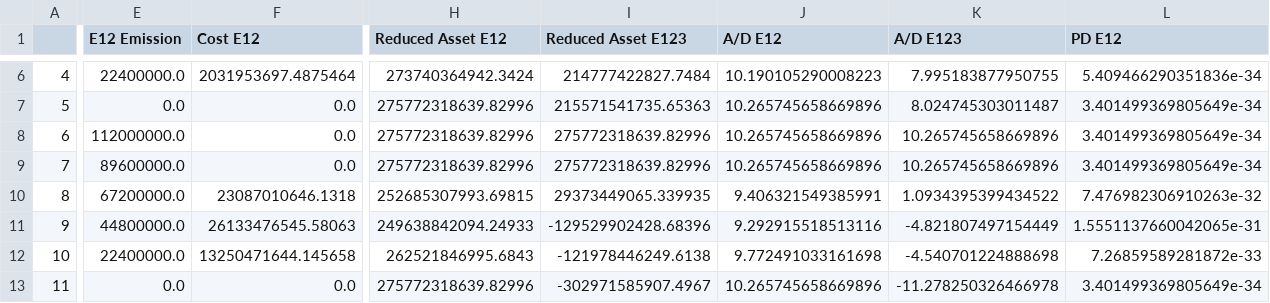
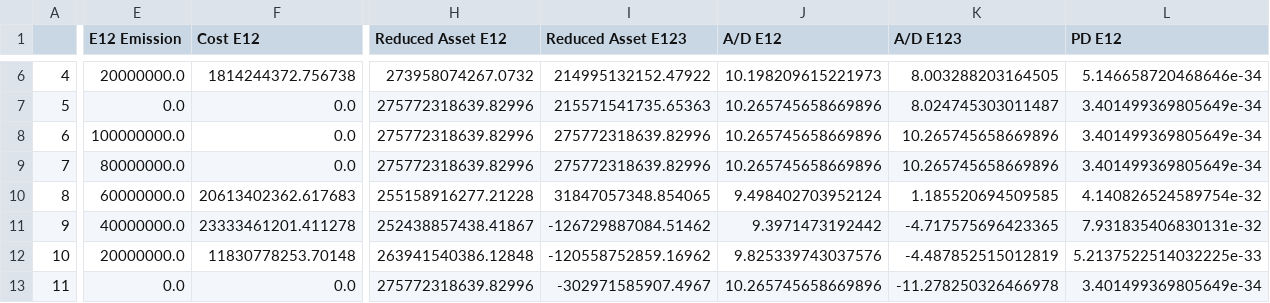
Before and after one commit to L00shui/Climatttttttteeeeeee, a CSV file: Senarios_stepwise.csv, drawn as a sheet; only a part is shown, gaps mark what is left out; the diff covers the shown part only; the diff names each change by its address in the sheet, - before the commit and + after, or states it on an @@ line.

```diff
--- a/Senarios_stepwise.csv
+++ b/Senarios_stepwise.csv
-E6 (E12 Emission): 22400000.0
+E6 (E12 Emission): 20000000.0
-F6 (Cost E12): 2031953697.4875464
+F6 (Cost E12): 1814244372.756738
-H6 (Reduced Asset E12): 273740364942.3424
+H6 (Reduced Asset E12): 273958074267.0732
-I6 (Reduced Asset E123): 214777422827.7484
+I6 (Reduced Asset E123): 214995132152.47922
-J6 (A/D E12): 10.190105290008223
+J6 (A/D E12): 10.198209615221973
-K6 (A/D E123): 7.995183877950755
+K6 (A/D E123): 8.003288203164505
-L6 (PD E12): 5.409466290351836e-34
+L6 (PD E12): 5.146658720468646e-34
-E8 (E12 Emission): 112000000.0
+E8 (E12 Emission): 100000000.0
-E9 (E12 Emission): 89600000.0
+E9 (E12 Emission): 80000000.0
-E10 (E12 Emission): 67200000.0
+E10 (E12 Emission): 60000000.0
-F10 (Cost E12): 23087010646.1318
+F10 (Cost E12): 20613402362.617683
-H10 (Reduced Asset E12): 252685307993.69815
+H10 (Reduced Asset E12): 255158916277.21228
-I10 (Reduced Asset E123): 29373449065.339935
+I10 (Reduced Asset E123): 31847057348.854065
-J10 (A/D E12): 9.406321549385991
+J10 (A/D E12): 9.498402703952124
-K10 (A/D E123): 1.0934395399434522
+K10 (A/D E123): 1.185520694509585
-L10 (PD E12): 7.476982306910263e-32
+L10 (PD E12): 4.140826524589754e-32
-E11 (E12 Emission): 44800000.0
+E11 (E12 Emission): 40000000.0
-F11 (Cost E12): 26133476545.58063
+F11 (Cost E12): 23333461201.411278
-H11 (Reduced Asset E12): 249638842094.24933
+H11 (Reduced Asset E12): 252438857438.41867
-I11 (Reduced Asset E123): -129529902428.68396
+I11 (Reduced Asset E123): -126729887084.51462
-J11 (A/D E12): 9.292915518513116
+J11 (A/D E12): 9.3971473192442
-K11 (A/D E123): -4.821807497154449
+K11 (A/D E123): -4.717575696423365
-L11 (PD E12): 1.5551137660042065e-31
+L11 (PD E12): 7.931835406830131e-32
-E12 (E12 Emission): 22400000.0
+E12 (E12 Emission): 20000000.0
-F12 (Cost E12): 13250471644.145658
+F12 (Cost E12): 11830778253.70148
-H12 (Reduced Asset E12): 262521846995.6843
+H12 (Reduced Asset E12): 263941540386.12848
-I12 (Reduced Asset E123): -121978446249.6138
+I12 (Reduced Asset E123): -120558752859.16962
-J12 (A/D E12): 9.772491033161698
+J12 (A/D E12): 9.825339743037576
-K12 (A/D E123): -4.540701224888698
+K12 (A/D E123): -4.487852515012819
-L12 (PD E12): 7.26859589281872e-33
+L12 (PD E12): 5.2137522514032225e-33
```
Also changed, not shown: 72 edited cells elsewhere in this file, 1 other file.
